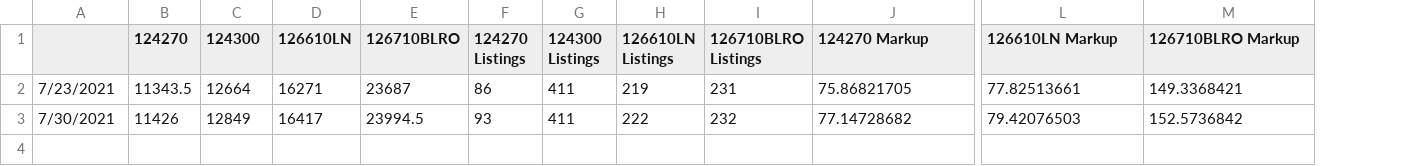
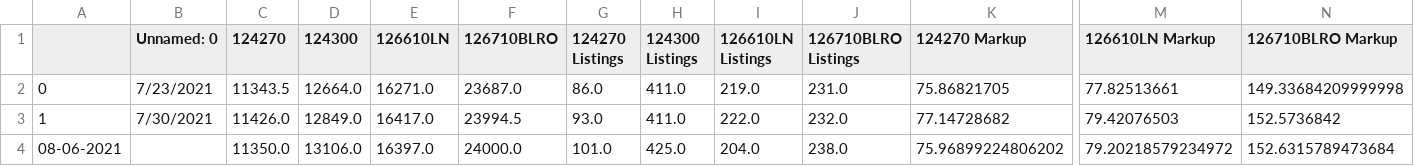
Before and after one commit to bobbypine/Rolex, a CSV file: Prices/Weekly_Median_Prices.csv, drawn as a sheet; only a part is shown, gaps mark what is left out; removed rows and columns are numbered as before the commit, all else as after; rows hold the shown columns only; the diff names each change by its address in the sheet, - before the commit and + after, or states it on an @@ line.

Commit message:
Updated Prices

```diff
--- a/Prices/Weekly_Median_Prices.csv
+++ b/Prices/Weekly_Median_Prices.csv
+column A, row 2: 0
-B1: (empty)
+B1: Unnamed: 0
-D2 (124300): 12664
+D2 (124300): 12664.0
-E2 (126610LN): 16271
+E2 (126610LN): 16271.0
-F2 (126710BLRO): 23687
+F2 (126710BLRO): 23687.0
-G2 (124270 Listings): 86
+G2 (124270 Listings): 86.0
-H2 (124300 Listings): 411
+H2 (124300 Listings): 411.0
-I2 (126610LN Listings): 219
+I2 (126610LN Listings): 219.0
-J2 (126710BLRO Listings): 231
+J2 (126710BLRO Listings): 231.0
-N2 (126710BLRO Markup): 149.3368421
+N2 (126710BLRO Markup): 149.33684209999998
-row 3: 7/30/2021 | 11426 | 12849 | 16417 | 23994.5 | 93 | 411 | 222 | 232 | 77.14728682 | 79.42076503 | 152.5736842
+row 3: 1 | 7/30/2021 | 11426.0 | 12849.0 | 16417.0 | 23994.5 | 93.0 | 411.0 | 222.0 | 232.0 | 77.14728682 | 79.42076503 | 152.5736842
+row 4: 08-06-2021 |  | 11350.0 | 13106.0 | 16397.0 | 24000.0 | 101.0 | 425.0 | 204.0 | 238.0 | 75.96899224806202 | 79.20218579234972 | 152.6315789473684
```
Also changed, not shown: 1 other file.
